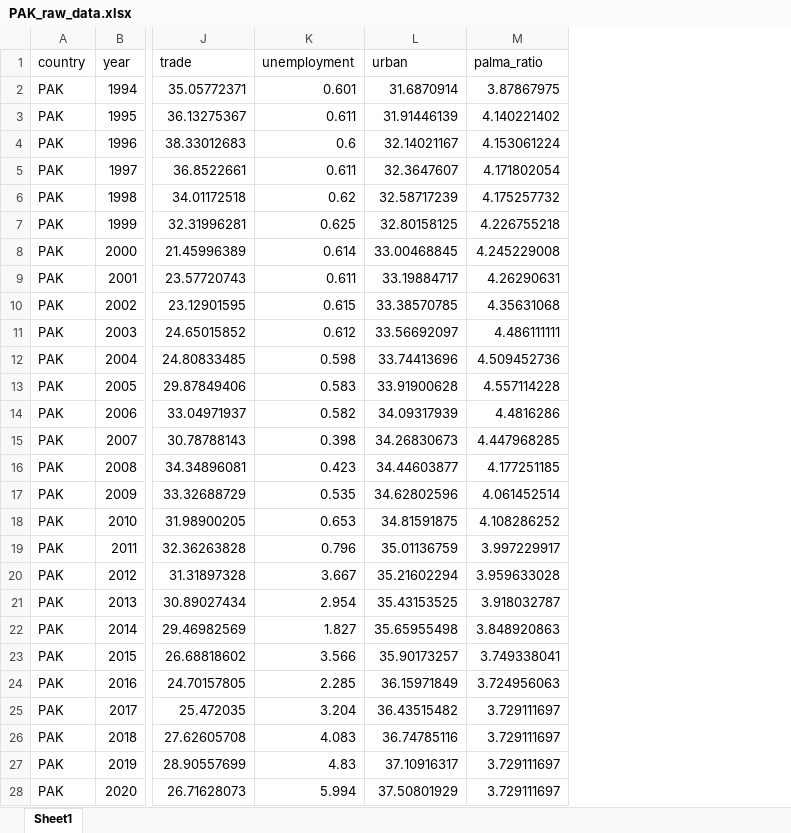
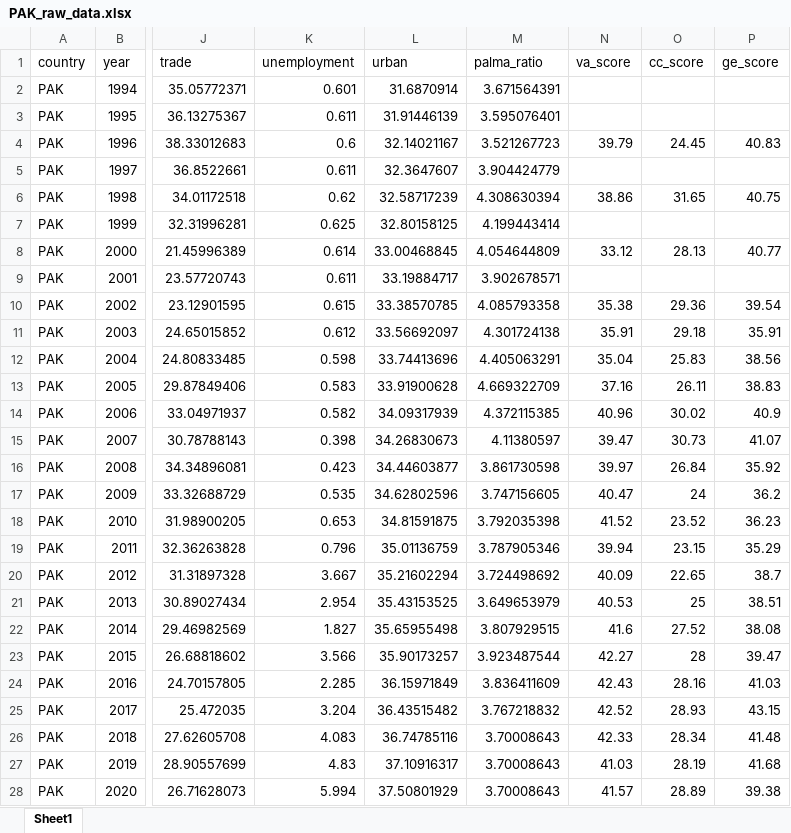
Before and after one commit to aayush4515/econ-research, an Excel workbook: XLSX_DATA/RAW_DATA/PAK_raw_data.xlsx, sheet Sheet1, drawn as a sheet; only a part is shown, gaps mark what is left out; values as stored, in another font and other column widths than the file's, no borders; the diff covers the shown part only; the diff names each change by its address in the sheet, - before the commit and + after, or states it on an @@ line.

Commit message:
Extracted wgi data for cc, va and ge indicators, merged to each country's primary dataset.

```diff
--- a/XLSX_DATA/RAW_DATA/PAK_raw_data.xlsx (sheet Sheet1)
+++ b/XLSX_DATA/RAW_DATA/PAK_raw_data.xlsx (sheet Sheet1)
+column N (va_score), rows 4-28: 39.79 |  | 38.86 |  | 33.12 |  | 35.38 | 35.91 | 35.04 | 37.16 | 40.96 | 39.47 | 39.97 | 40.47 | 41.52 | 39.94 | 40.09 | 40.53 | 41.6 | 42.27 | 42.43 | 42.52 | 42.33 | 41.03 | 41.57
+column O (cc_score), rows 4-28: 24.45 |  | 31.65 |  | 28.13 |  | 29.36 | 29.18 | 25.83 | 26.11 | 30.02 | 30.73 | 26.84 | 24 | 23.52 | 23.15 | 22.65 | 25 | 27.52 | 28 | 28.16 | 28.93 | 28.34 | 28.19 | 28.89
+column P (ge_score), rows 4-28: 40.83 |  | 40.75 |  | 40.77 |  | 39.54 | 35.91 | 38.56 | 38.83 | 40.9 | 41.07 | 35.92 | 36.2 | 36.23 | 35.29 | 38.7 | 38.51 | 38.08 | 39.47 | 41.03 | 43.15 | 41.48 | 41.68 | 39.38
-M2 (palma_ratio): 3.87867975
+M2 (palma_ratio): 3.671564391
-M3 (palma_ratio): 4.140221402
+M3 (palma_ratio): 3.595076401
-M4 (palma_ratio): 4.153061224
+M4 (palma_ratio): 3.521267723
-M5 (palma_ratio): 4.171802054
+M5 (palma_ratio): 3.904424779
-M6 (palma_ratio): 4.175257732
+M6 (palma_ratio): 4.308630394
-M7 (palma_ratio): 4.226755218
+M7 (palma_ratio): 4.199443414
-M8 (palma_ratio): 4.245229008
+M8 (palma_ratio): 4.054644809
-M9 (palma_ratio): 4.26290631
+M9 (palma_ratio): 3.902678571
-M10 (palma_ratio): 4.35631068
+M10 (palma_ratio): 4.085793358
-M11 (palma_ratio): 4.486111111
+M11 (palma_ratio): 4.301724138
-M12 (palma_ratio): 4.509452736
+M12 (palma_ratio): 4.405063291
-M13 (palma_ratio): 4.557114228
+M13 (palma_ratio): 4.669322709
-M14 (palma_ratio): 4.4816286
+M14 (palma_ratio): 4.372115385
-M15 (palma_ratio): 4.447968285
+M15 (palma_ratio): 4.11380597
-M16 (palma_ratio): 4.177251185
+M16 (palma_ratio): 3.861730598
-M17 (palma_ratio): 4.061452514
+M17 (palma_ratio): 3.747156605
-M18 (palma_ratio): 4.108286252
+M18 (palma_ratio): 3.792035398
-M19 (palma_ratio): 3.997229917
+M19 (palma_ratio): 3.787905346
-M20 (palma_ratio): 3.959633028
+M20 (palma_ratio): 3.724498692
-M21 (palma_ratio): 3.918032787
+M21 (palma_ratio): 3.649653979
-M22 (palma_ratio): 3.848920863
+M22 (palma_ratio): 3.807929515
-M23 (palma_ratio): 3.749338041
+M23 (palma_ratio): 3.923487544
-M24 (palma_ratio): 3.724956063
+M24 (palma_ratio): 3.836411609
-M25 (palma_ratio): 3.729111697
+M25 (palma_ratio): 3.767218832
-M26:M28 (palma_ratio): 3.729111697
+M26:M28 (palma_ratio): 3.70008643
```
Also changed, not shown: 4 edited cells elsewhere in this sheet, XLSX_DATA/RAW_DATA/BGD_raw_data.xlsx, XLSX_DATA/RAW_DATA/IND_raw_data.xlsx, 19 other files.
